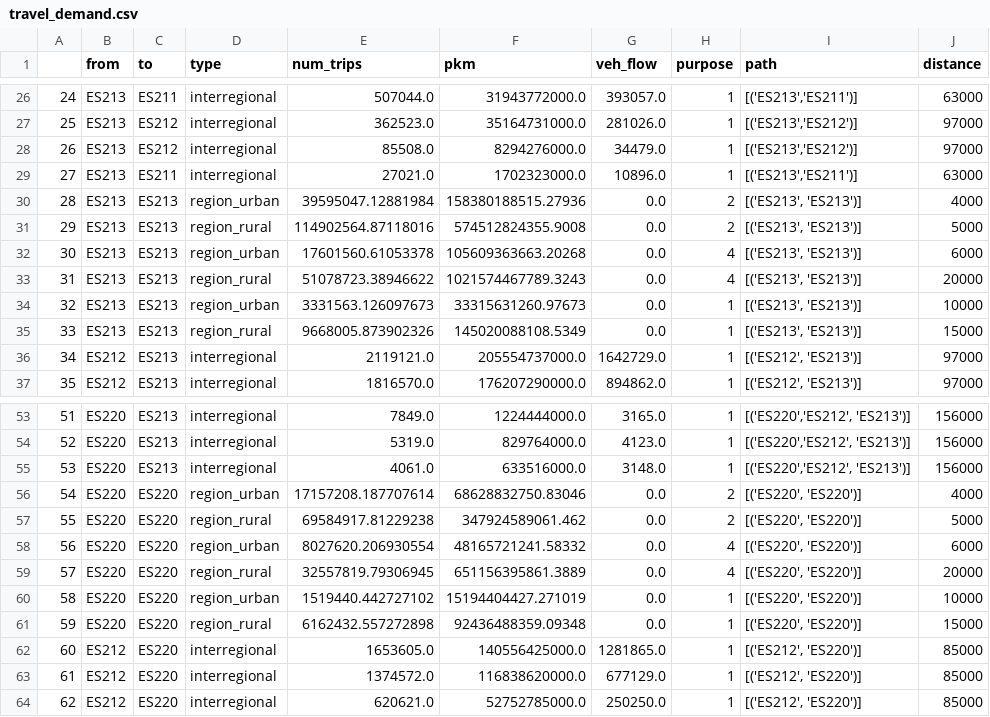
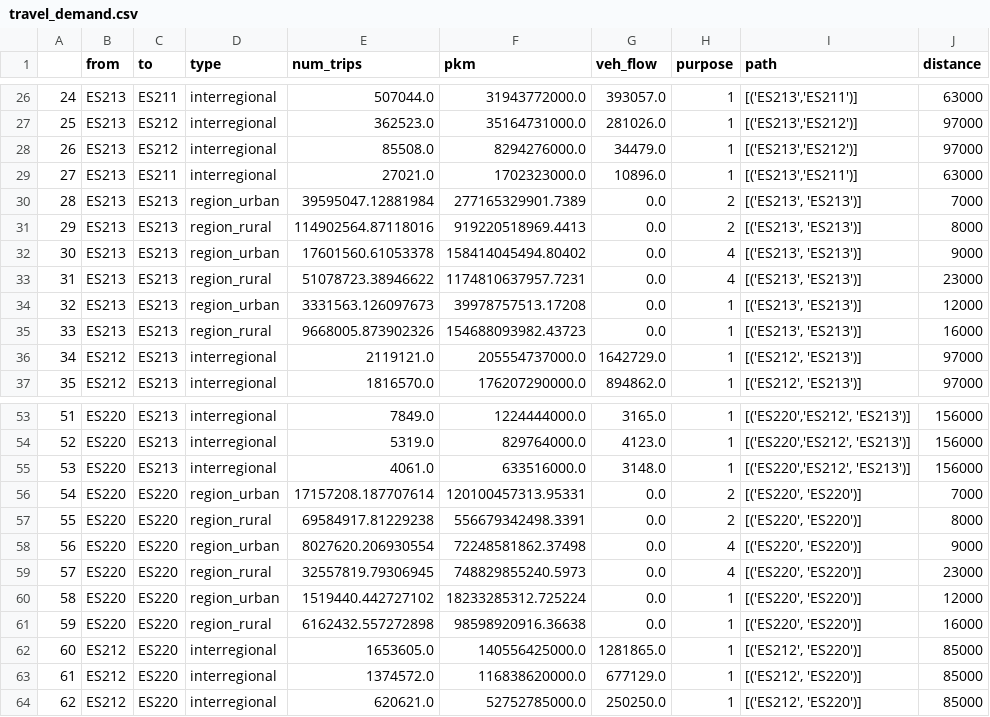
Before and after one commit to antoniamgolab/iDesignRES_transcompmodel, a CSV file: temp_data/travel_demand.csv, drawn as a sheet; only a part is shown, gaps mark what is left out; the diff covers the shown part only.

```diff
--- a/temp_data/travel_demand.csv
+++ b/temp_data/travel_demand.csv
@@ -29,8 +29,8 @@
 27,ES213,ES211,interregional,27021.0,1702323000.0,10896.0,1,"[('ES213','ES211')]",63000
-28,ES213,ES213,region_urban,39595047.12881984,158380188515.27936,0.0,2,"[('ES213', 'ES213')]",4000
-29,ES213,ES213,region_rural,114902564.87118016,574512824355.9008,0.0,2,"[('ES213', 'ES213')]",5000
-30,ES213,ES213,region_urban,17601560.61053378,105609363663.20268,0.0,4,"[('ES213', 'ES213')]",6000
-31,ES213,ES213,region_rural,51078723.38946622,1021574467789.3243,0.0,4,"[('ES213', 'ES213')]",20000
-32,ES213,ES213,region_urban,3331563.126097673,33315631260.97673,0.0,1,"[('ES213', 'ES213')]",10000
-33,ES213,ES213,region_rural,9668005.873902326,145020088108.5349,0.0,1,"[('ES213', 'ES213')]",15000
+28,ES213,ES213,region_urban,39595047.12881984,277165329901.7389,0.0,2,"[('ES213', 'ES213')]",7000
+29,ES213,ES213,region_rural,114902564.87118016,919220518969.4413,0.0,2,"[('ES213', 'ES213')]",8000
+30,ES213,ES213,region_urban,17601560.61053378,158414045494.80402,0.0,4,"[('ES213', 'ES213')]",9000
+31,ES213,ES213,region_rural,51078723.38946622,1174810637957.7231,0.0,4,"[('ES213', 'ES213')]",23000
+32,ES213,ES213,region_urban,3331563.126097673,39978757513.17208,0.0,1,"[('ES213', 'ES213')]",12000
+33,ES213,ES213,region_rural,9668005.873902326,154688093982.43723,0.0,1,"[('ES213', 'ES213')]",16000
 34,ES212,ES213,interregional,2119121.0,205554737000.0,1642729.0,1,"[('ES212', 'ES213')]",97000
@@ -55,8 +55,8 @@
 53,ES220,ES213,interregional,4061.0,633516000.0,3148.0,1,"[('ES220','ES212', 'ES213')]",156000
-54,ES220,ES220,region_urban,17157208.187707614,68628832750.83046,0.0,2,"[('ES220', 'ES220')]",4000
-55,ES220,ES220,region_rural,69584917.81229238,347924589061.462,0.0,2,"[('ES220', 'ES220')]",5000
-56,ES220,ES220,region_urban,8027620.206930554,48165721241.58332,0.0,4,"[('ES220', 'ES220')]",6000
-57,ES220,ES220,region_rural,32557819.79306945,651156395861.3889,0.0,4,"[('ES220', 'ES220')]",20000
-58,ES220,ES220,region_urban,1519440.442727102,15194404427.271019,0.0,1,"[('ES220', 'ES220')]",10000
-59,ES220,ES220,region_rural,6162432.557272898,92436488359.09348,0.0,1,"[('ES220', 'ES220')]",15000
+54,ES220,ES220,region_urban,17157208.187707614,120100457313.95331,0.0,2,"[('ES220', 'ES220')]",7000
+55,ES220,ES220,region_rural,69584917.81229238,556679342498.3391,0.0,2,"[('ES220', 'ES220')]",8000
+56,ES220,ES220,region_urban,8027620.206930554,72248581862.37498,0.0,4,"[('ES220', 'ES220')]",9000
+57,ES220,ES220,region_rural,32557819.79306945,748829855240.5973,0.0,4,"[('ES220', 'ES220')]",23000
+58,ES220,ES220,region_urban,1519440.442727102,18233285312.725224,0.0,1,"[('ES220', 'ES220')]",12000
+59,ES220,ES220,region_rural,6162432.557272898,98598920916.36638,0.0,1,"[('ES220', 'ES220')]",16000
 60,ES212,ES220,interregional,1653605.0,140556425000.0,1281865.0,1,"[('ES212', 'ES220')]",85000
```
Also changed, not shown: 60 edited cells elsewhere in this file, temp_data/filtered_paths.csv, 12 other files.
